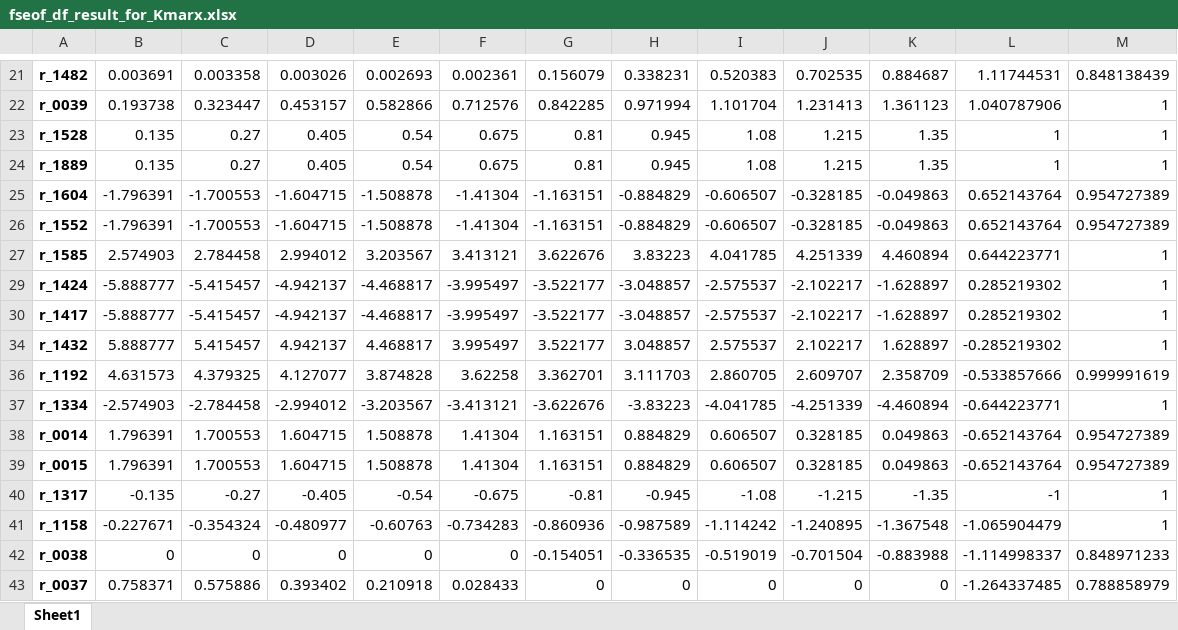
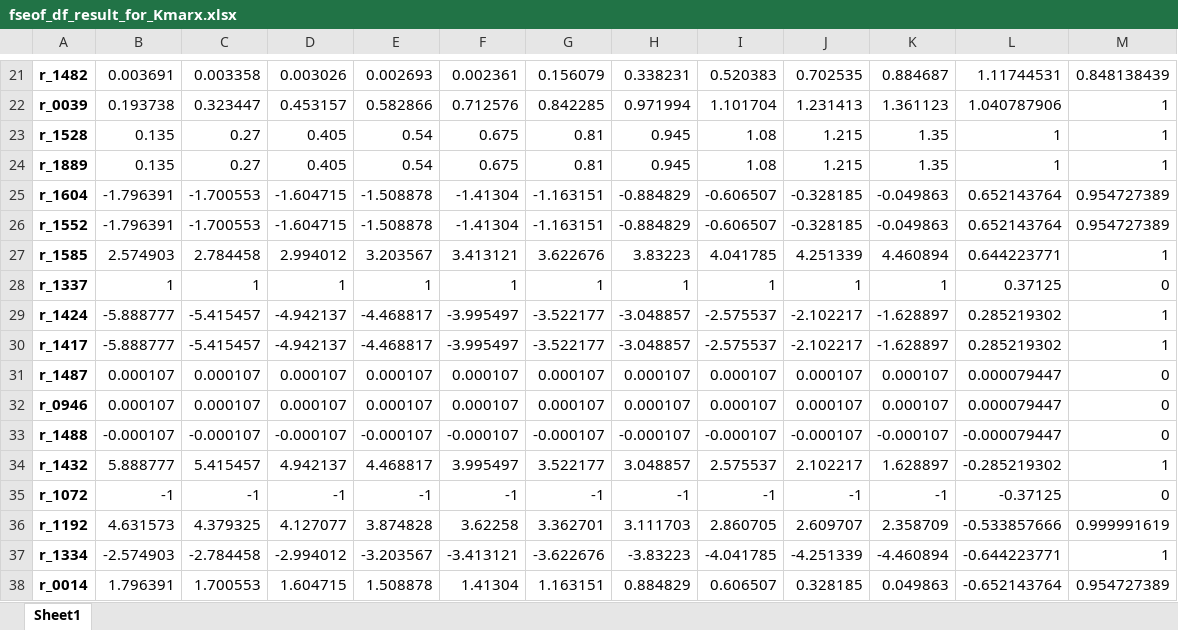
Before and after one commit to hongzhonglu/Yli_GEMs, an Excel workbook: result/fseof_df_result_for_Kmarx.xlsx, sheet Sheet1, drawn as a sheet; only a part is shown, gaps mark what is left out; the shorter side is filled out with more unchanged rows; values as stored, in another font and other column widths than the file's, no borders; the diff names each change by its address in the sheet, - before the commit and + after, or states it on an @@ line.

```diff
--- a/result/fseof_df_result_for_Kmarx.xlsx (sheet Sheet1)
+++ b/result/fseof_df_result_for_Kmarx.xlsx (sheet Sheet1)
@@ row 28 unhidden: r_1337 | 1 | 1 | 1 | 1 | 1 | 1 | 1 | 1 | 1 | 1 | 0.37125 | 0 @@
@@ row 31 unhidden: r_1487 | 0.000107 | 0.000107 | 0.000107 | 0.000107 | 0.000107 | 0.000107 | 0.000107 | 0.000107 | 0.000107 | 0.000107 | 0.000079447 | 0 @@
@@ row 32 unhidden: r_0946 | 0.000107 | 0.000107 | 0.000107 | 0.000107 | 0.000107 | 0.000107 | 0.000107 | 0.000107 | 0.000107 | 0.000107 | 0.000079447 | 0 @@
@@ row 33 unhidden: r_1488 | -0.000107 | -0.000107 | -0.000107 | -0.000107 | -0.000107 | -0.000107 | -0.000107 | -0.000107 | -0.000107 | -0.000107 | -0.000079447 | 0 @@
@@ row 35 unhidden: r_1072 | -1 | -1 | -1 | -1 | -1 | -1 | -1 | -1 | -1 | -1 | -0.37125 | 0 @@
```
Also changed, not shown: result/ID_mapping_for_Kmarx.xlsx, result/ec_fseof_df_result_for_Kmarx.xlsx, 4 other files.
